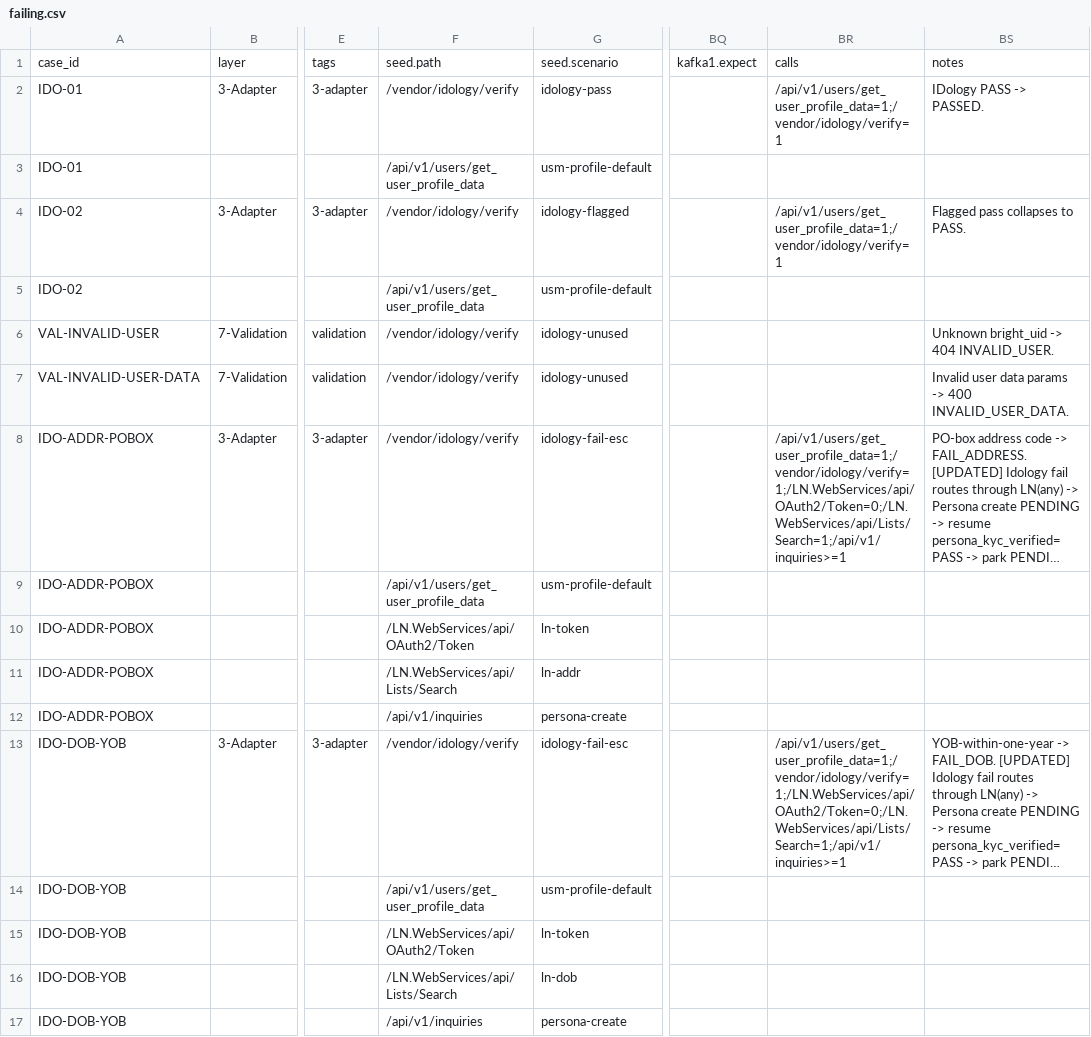
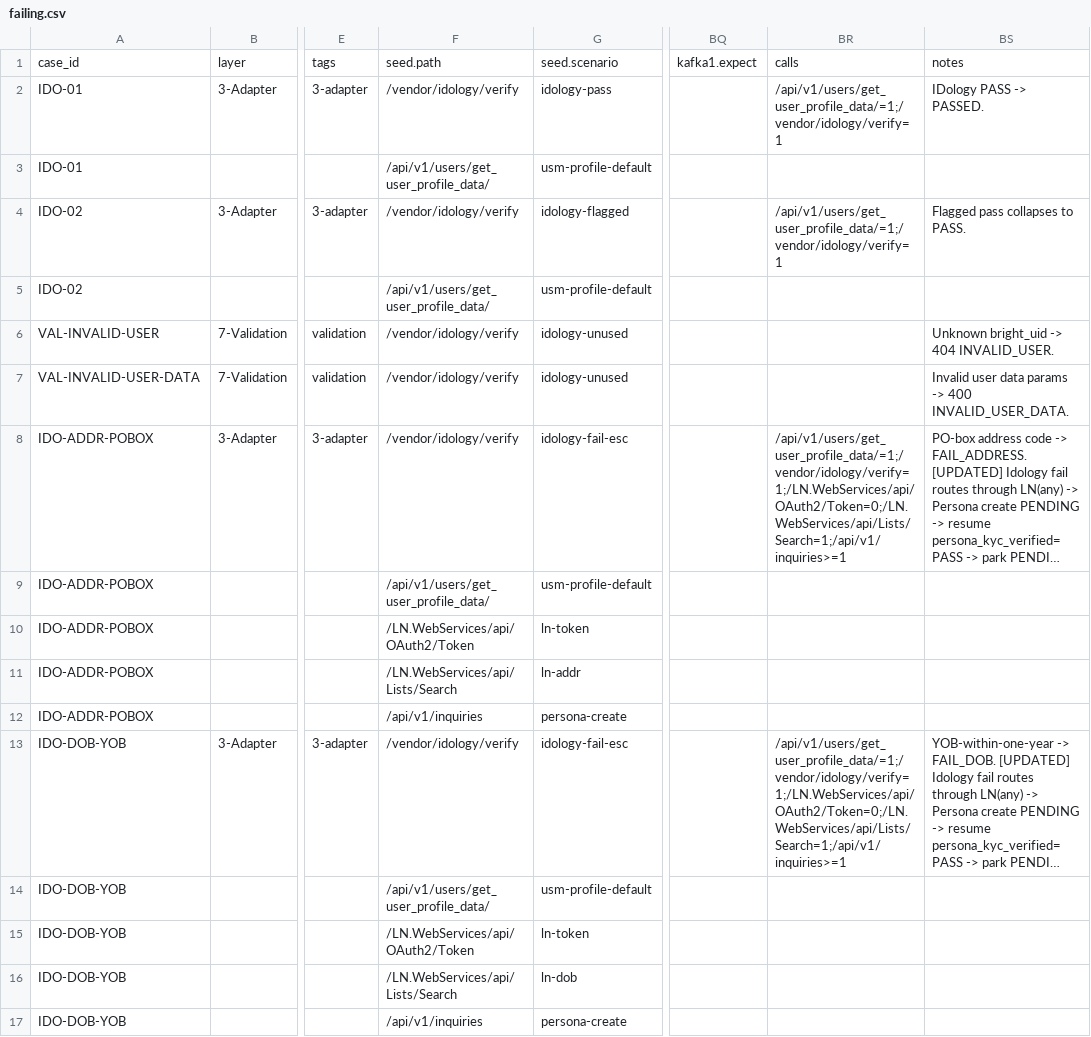
Before and after one commit to BrightMoney-AI/brightmoney-mock-uks, a CSV file: data/failing.csv, drawn as a sheet; only a part is shown, gaps mark what is left out; long unchanged cells end in …; the diff covers the shown part only; the diff names each change by its address in the sheet, - before the commit and + after, or states it on an @@ line.

Commit message:
csv

```diff
--- a/data/failing.csv
+++ b/data/failing.csv
-BR2: /api/v1/users/get_user_profile_data=1;/vendor/idology/verify=1
+BR2: /api/v1/users/get_user_profile_data/=1;/vendor/idology/verify=1
-F3: /api/v1/users/get_user_profile_data
+F3: /api/v1/users/get_user_profile_data/
-BR4: /api/v1/users/get_user_profile_data=1;/vendor/idology/verify=1
+BR4: /api/v1/users/get_user_profile_data/=1;/vendor/idology/verify=1
-F5: /api/v1/users/get_user_profile_data
+F5: /api/v1/users/get_user_profile_data/
-BR8: /api/v1/users/get_user_profile_data=1;/vendor/idology/verify=1;/LN.WebServices/api/OAuth2/Token=0;/LN.WebServices/api/Lists/Search=1;/api/v1/inquiries>=1
+BR8: /api/v1/users/get_user_profile_data/=1;/vendor/idology/verify=1;/LN.WebServices/api/OAuth2/Token=0;/LN.WebServices/api/Lists/Search=1;/api/v1/inquiries>=1
-F9: /api/v1/users/get_user_profile_data
+F9: /api/v1/users/get_user_profile_data/
-BR13: /api/v1/users/get_user_profile_data=1;/vendor/idology/verify=1;/LN.WebServices/api/OAuth2/Token=0;/LN.WebServices/api/Lists/Search=1;/api/v1/inquiries>=1
+BR13: /api/v1/users/get_user_profile_data/=1;/vendor/idology/verify=1;/LN.WebServices/api/OAuth2/Token=0;/LN.WebServices/api/Lists/Search=1;/api/v1/inquiries>=1
-F14: /api/v1/users/get_user_profile_data
+F14: /api/v1/users/get_user_profile_data/
```
Also changed, not shown: 36 edited cells elsewhere in this file.
